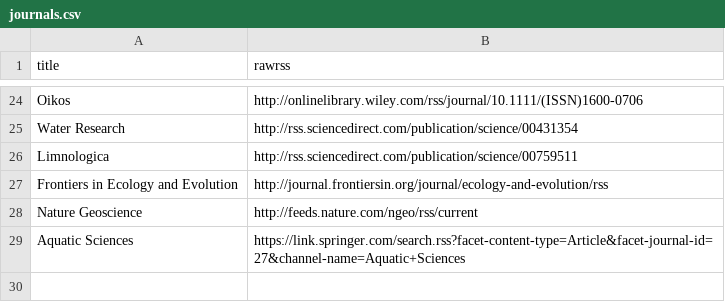
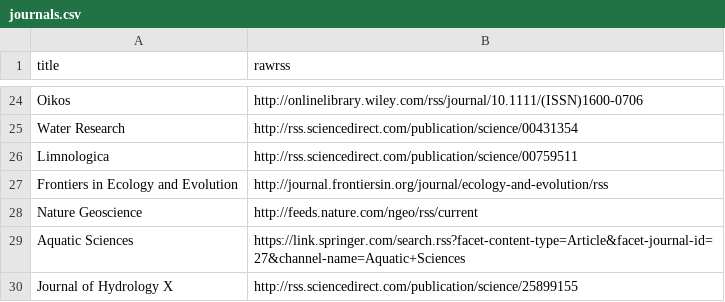
Before and after one commit to feedpapers/limnopapers, a CSV file: limnopapers/journals.csv, drawn as a sheet; only a part is shown, gaps mark what is left out.

```diff
--- a/limnopapers/journals.csv
+++ b/limnopapers/journals.csv
@@ -29 +29,2 @@ Nature Geoscience,http://feeds.nature.com/ngeo/rss/current
 Aquatic Sciences,https://link.springer.com/search.rss?facet-content-type=Article&facet-journal-id=27&channel-name=Aquatic+Sciences
+Journal of Hydrology X,http://rss.sciencedirect.com/publication/science/25899155
```
Also changed, not shown: limnopapers/keywords.csv, log.csv, 1 other file.
